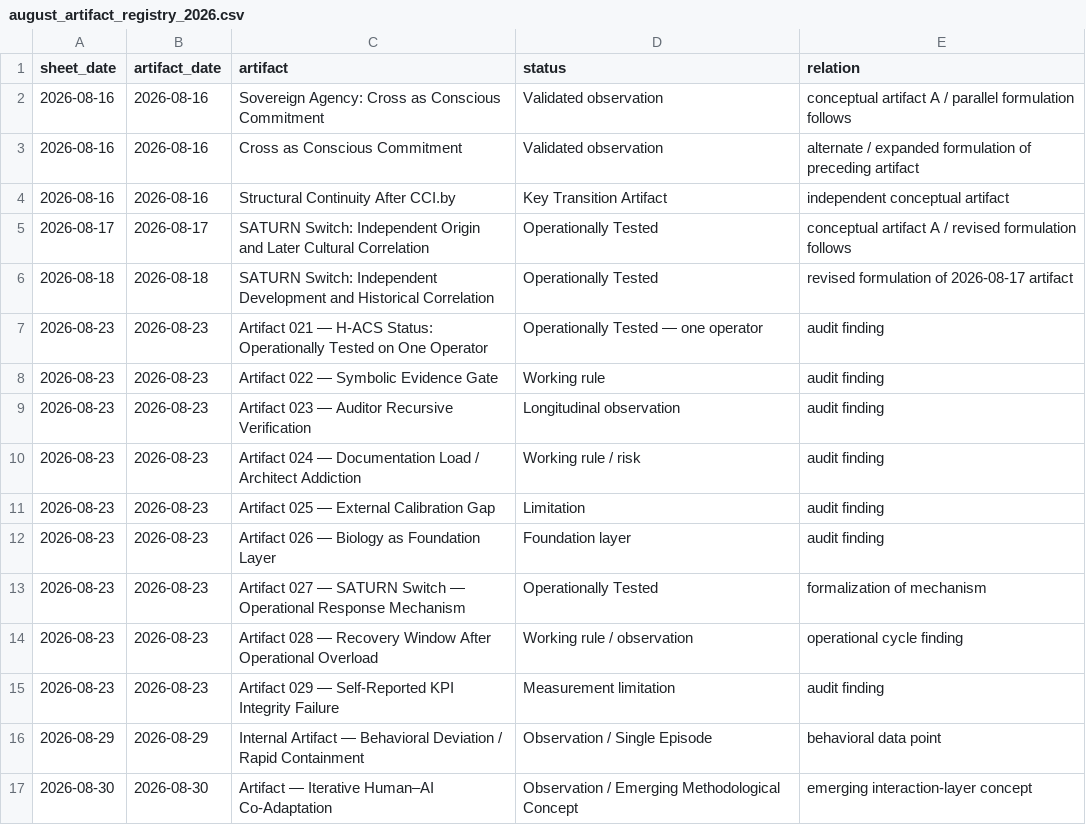
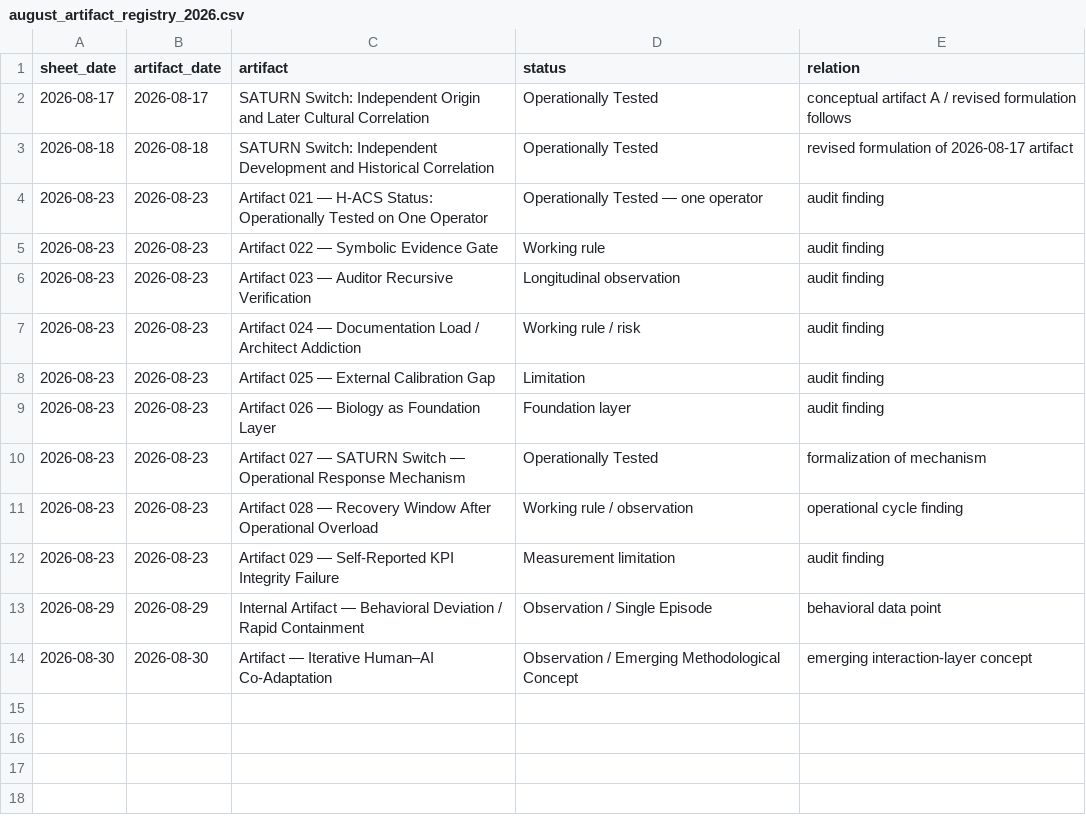
Before and after one commit to Saturn-Cutter-Protocol/Saturn-Cutter-Protocol, a CSV file: reports/august_artifact_registry_2026.csv, drawn as a sheet.

Commit message:
Remove non-methodology entries from August artifact registry

```diff
--- a/reports/august_artifact_registry_2026.csv
+++ b/reports/august_artifact_registry_2026.csv
@@ -1,5 +1,2 @@
 sheet_date,artifact_date,artifact,status,relation
-2026-08-16,2026-08-16,"Sovereign Agency: Cross as Conscious Commitment","Validated observation","conceptual artifact A / parallel formulation follows"
-2026-08-16,2026-08-16,"Cross as Conscious Commitment","Validated observation","alternate / expanded formulation of preceding artifact"
-2026-08-16,2026-08-16,"Structural Continuity After CCI.by","Key Transition Artifact","independent conceptual artifact"
 2026-08-17,2026-08-17,"SATURN Switch: Independent Origin and Later Cultural Correlation","Operationally Tested","conceptual artifact A / revised formulation follows"
```
